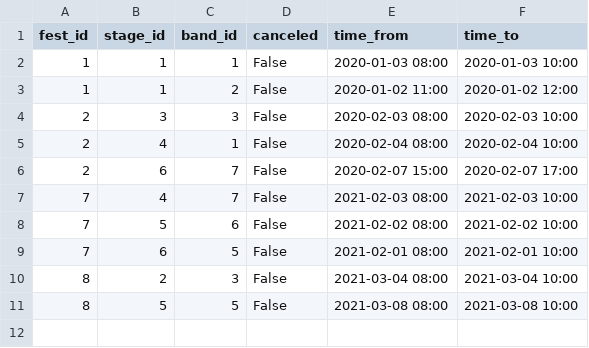
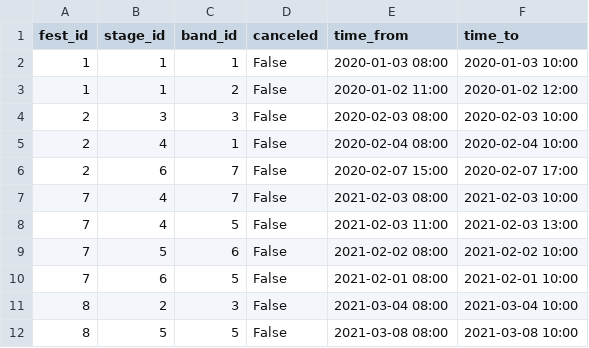
Before and after one commit to x00Pavel/festival-IS, a CSV file: src/data/10-Performance.csv, drawn as a sheet; the diff names each change by its address in the sheet, - before the commit and + after, or states it on an @@ line.

```diff
--- a/src/data/10-Performance.csv
+++ b/src/data/10-Performance.csv
+row 8: 7 | 4 | 5 | False | 2021-02-03 11:00 | 2021-02-03 13:00
```
Also changed, not shown: src/data/05-Festival.csv, 4 other files.
